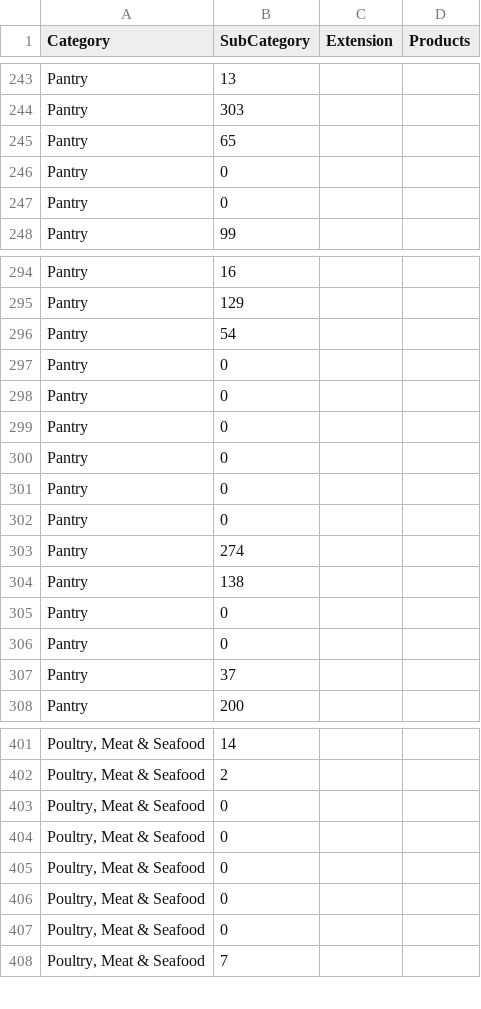
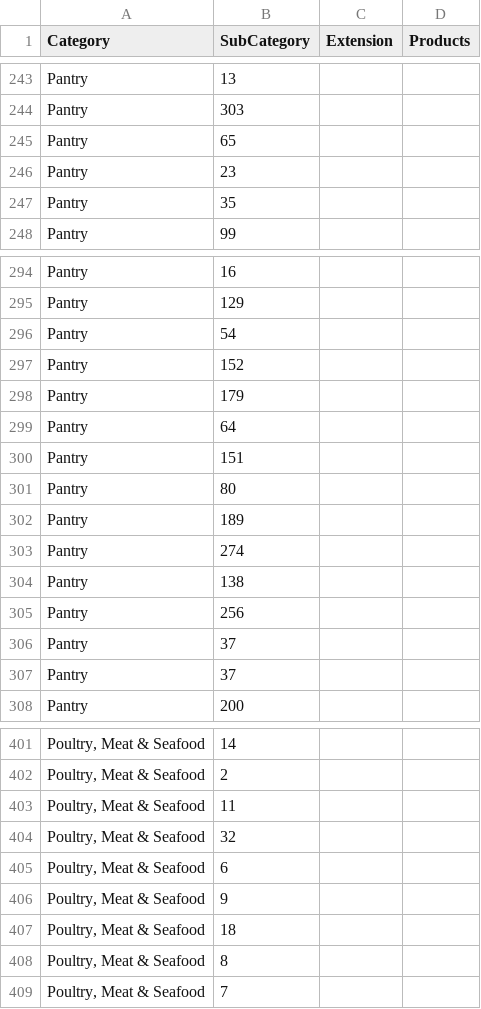
Before and after one commit to e2e2ea/test, a CSV file: woolworths/output_ex.csv, drawn as a sheet; only a part is shown, gaps mark what is left out; removed rows and columns are numbered as before the commit, all else as after; the diff covers the shown part only; the diff names each change by its address in the sheet, - before the commit and + after, or states it on an @@ line.

```diff
--- a/woolworths/output_ex.csv
+++ b/woolworths/output_ex.csv
-B246 (SubCategory): 0
+B246 (SubCategory): 23
-B247 (SubCategory): 0
+B247 (SubCategory): 35
-B297 (SubCategory): 0
+B297 (SubCategory): 152
-B298 (SubCategory): 0
+B298 (SubCategory): 179
-B299 (SubCategory): 0
+B299 (SubCategory): 64
-B300 (SubCategory): 0
+B300 (SubCategory): 151
-B301 (SubCategory): 0
+B301 (SubCategory): 80
-B302 (SubCategory): 0
+B302 (SubCategory): 189
-B305 (SubCategory): 0
+B305 (SubCategory): 256
-B306 (SubCategory): 0
+B306 (SubCategory): 37
-B403 (SubCategory): 0
+B403 (SubCategory): 11
-row 404: Poultry, Meat & Seafood | 0
-row 405: Poultry, Meat & Seafood | 0
+row 404: Poultry, Meat & Seafood | 32
-B405 (SubCategory): 0
+B405 (SubCategory): 6
+row 406: Poultry, Meat & Seafood | 9
-B407 (SubCategory): 0
+B407 (SubCategory): 18
+row 408: Poultry, Meat & Seafood | 8
```
Also changed, not shown: 1 added row, 1 removed row and 7 edited cells elsewhere in this file, 7 other files.
